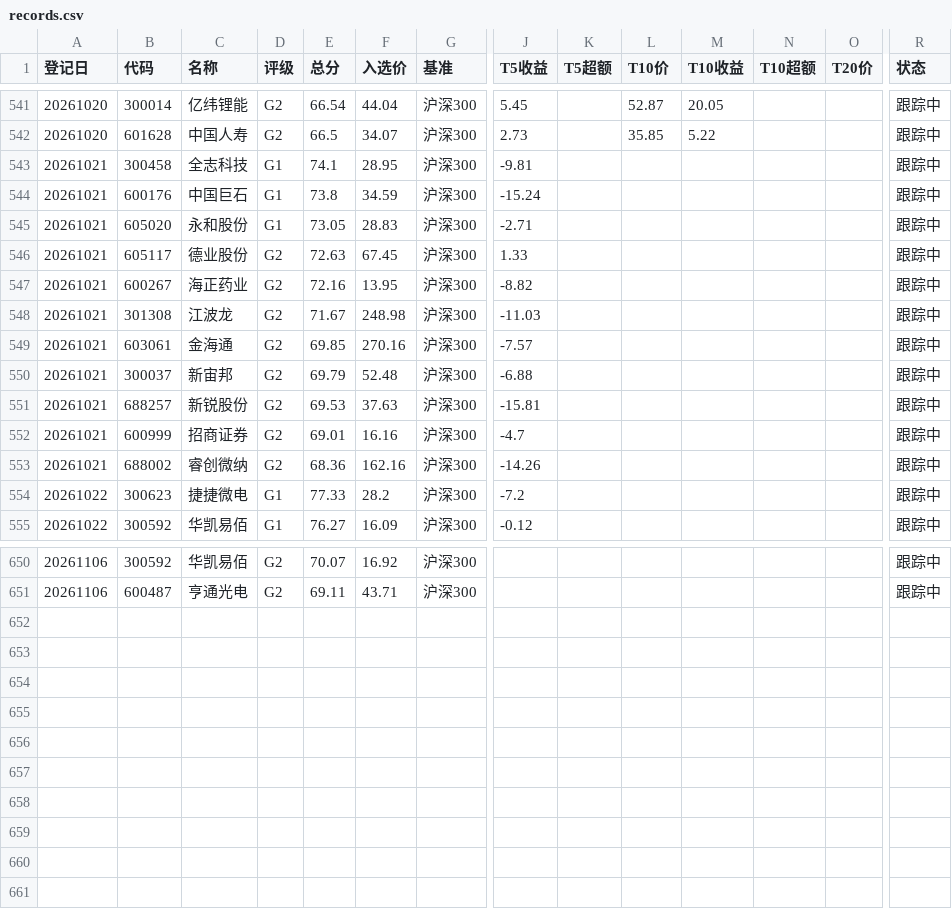
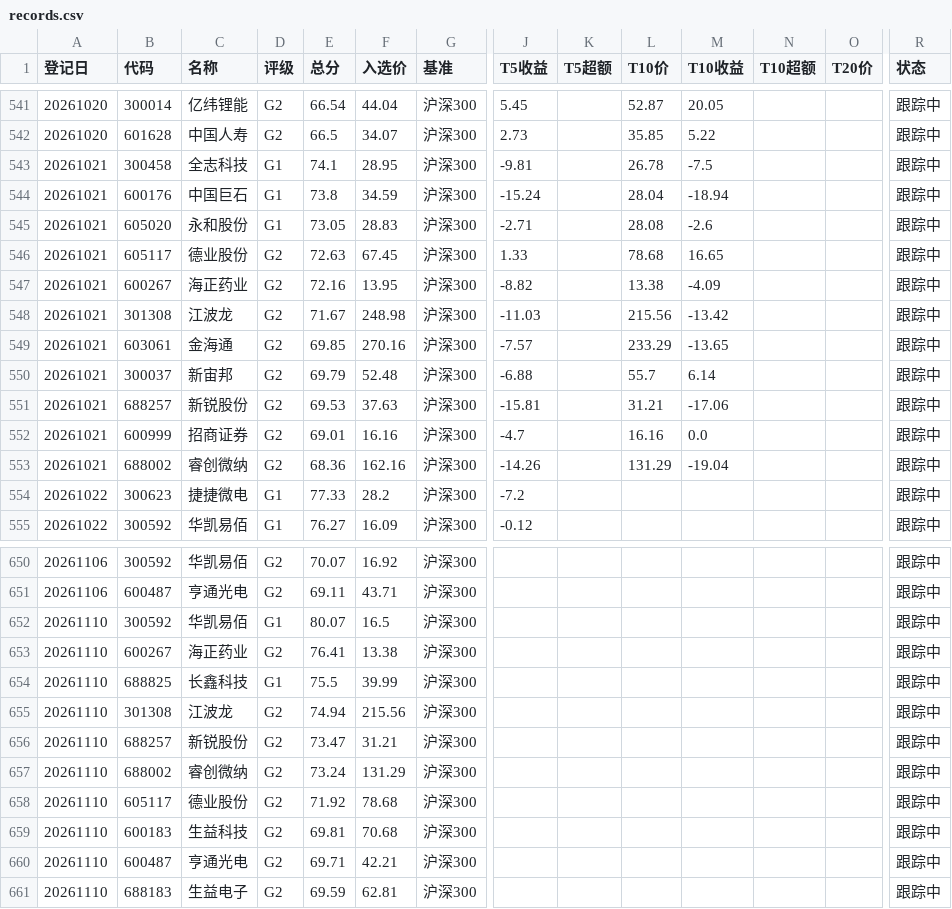
Before and after one commit to yiongq/astock-radar, a CSV file: data/track/records.csv, drawn as a sheet; only a part is shown, gaps mark what is left out; rows hold the shown columns only; the diff covers the shown part only; the diff names each change by its address in the sheet, - before the commit and + after, or states it on an @@ line.

```diff
--- a/data/track/records.csv
+++ b/data/track/records.csv
-L543 (T10价): (empty)
+L543 (T10价): 26.78
-M543 (T10收益): (empty)
+M543 (T10收益): -7.5
-L544 (T10价): (empty)
+L544 (T10价): 28.04
-M544 (T10收益): (empty)
+M544 (T10收益): -18.94
-L545 (T10价): (empty)
+L545 (T10价): 28.08
-M545 (T10收益): (empty)
+M545 (T10收益): -2.6
-L546 (T10价): (empty)
+L546 (T10价): 78.68
-M546 (T10收益): (empty)
+M546 (T10收益): 16.65
-L547 (T10价): (empty)
+L547 (T10价): 13.38
-M547 (T10收益): (empty)
+M547 (T10收益): -4.09
-L548 (T10价): (empty)
+L548 (T10价): 215.56
-M548 (T10收益): (empty)
+M548 (T10收益): -13.42
-L549 (T10价): (empty)
+L549 (T10价): 233.29
-M549 (T10收益): (empty)
+M549 (T10收益): -13.65
-L550 (T10价): (empty)
+L550 (T10价): 55.7
-M550 (T10收益): (empty)
+M550 (T10收益): 6.14
-L551 (T10价): (empty)
+L551 (T10价): 31.21
-M551 (T10收益): (empty)
+M551 (T10收益): -17.06
-L552 (T10价): (empty)
+L552 (T10价): 16.16
-M552 (T10收益): (empty)
+M552 (T10收益): 0.0
-L553 (T10价): (empty)
+L553 (T10价): 131.29
-M553 (T10收益): (empty)
+M553 (T10收益): -19.04
+row 652: 20261110 | 300592 | 华凯易佰 | G1 | 80.07 | 16.5 | 沪深300 |  |  |  |  |  |  | 跟踪中
+row 653: 20261110 | 600267 | 海正药业 | G2 | 76.41 | 13.38 | 沪深300 |  |  |  |  |  |  | 跟踪中
+row 654: 20261110 | 688825 | 长鑫科技 | G1 | 75.5 | 39.99 | 沪深300 |  |  |  |  |  |  | 跟踪中
+row 655: 20261110 | 301308 | 江波龙 | G2 | 74.94 | 215.56 | 沪深300 |  |  |  |  |  |  | 跟踪中
+row 656: 20261110 | 688257 | 新锐股份 | G2 | 73.47 | 31.21 | 沪深300 |  |  |  |  |  |  | 跟踪中
+row 657: 20261110 | 688002 | 睿创微纳 | G2 | 73.24 | 131.29 | 沪深300 |  |  |  |  |  |  | 跟踪中
+row 658: 20261110 | 605117 | 德业股份 | G2 | 71.92 | 78.68 | 沪深300 |  |  |  |  |  |  | 跟踪中
+row 659: 20261110 | 600183 | 生益科技 | G2 | 69.81 | 70.68 | 沪深300 |  |  |  |  |  |  | 跟踪中
+row 660: 20261110 | 600487 | 亨通光电 | G2 | 69.71 | 42.21 | 沪深300 |  |  |  |  |  |  | 跟踪中
+row 661: 20261110 | 688183 | 生益电子 | G2 | 69.59 | 62.81 | 沪深300 |  |  |  |  |  |  | 跟踪中
```
Also changed, not shown: 55 edited cells elsewhere in this file, data/latest/klines.csv, data/latest/spot.csv, 8 other files.
